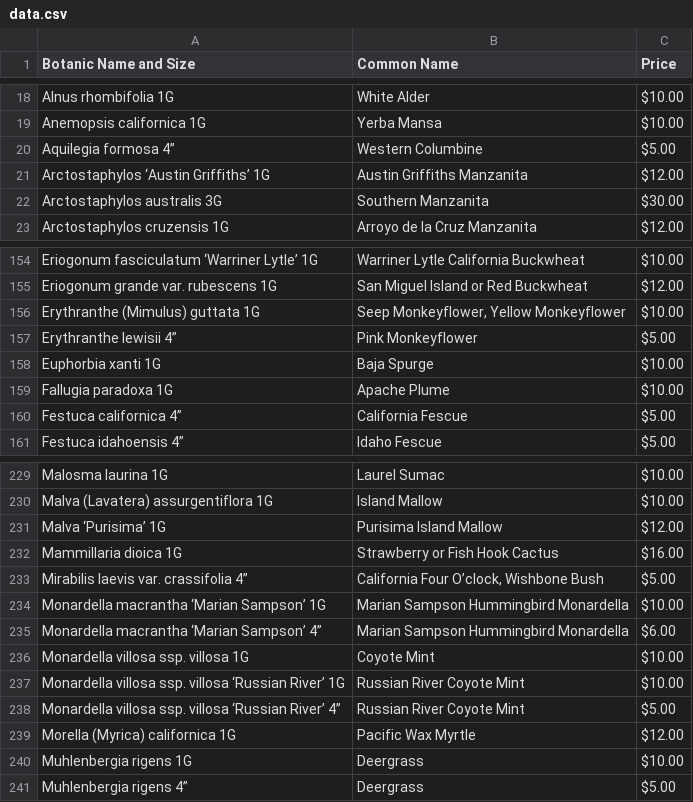
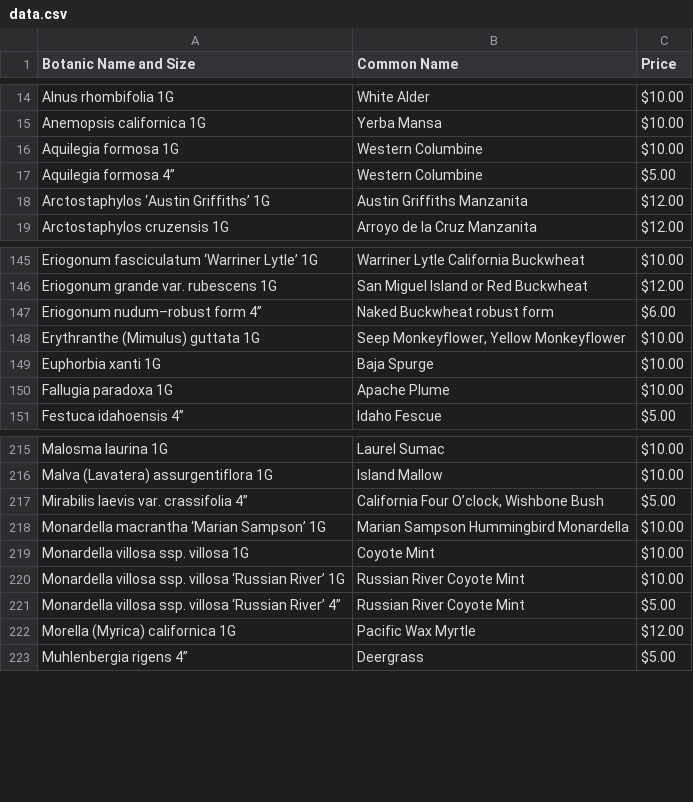
Before and after one commit to facetprude/payne2, a CSV file: data.csv, drawn as a sheet; only a part is shown, gaps mark what is left out; the diff covers the shown part only.

```diff
--- a/data.csv
+++ b/data.csv
@@ -19,5 +15,5 @@ Alnus rhombifolia 1G,White Alder,$10.00
 Anemopsis californica 1G,Yerba Mansa,$10.00
+Aquilegia formosa 1G,Western Columbine,$10.00
 Aquilegia formosa 4”,Western Columbine,$5.00
 Arctostaphylos ‘Austin Griffiths’ 1G,Austin Griffiths Manzanita,$12.00
-Arctostaphylos australis 3G,Southern Manzanita,$30.00
 Arctostaphylos cruzensis 1G,Arroyo de la Cruz Manzanita,$12.00
@@ -155,7 +146,6 @@ Eriogonum fasciculatum ‘Warriner Lytle’ 1G,Warriner Lytle California Buckwhe
 Eriogonum grande var. rubescens 1G,San Miguel Island or Red Buckwheat,$12.00
+Eriogonum nudum–robust form 4”,Naked Buckwheat robust form,$6.00
 Erythranthe (Mimulus) guttata 1G,"Seep Monkeyflower, Yellow Monkeyflower",$10.00
-Erythranthe lewisii 4”,Pink Monkeyflower,$5.00
 Euphorbia xanti 1G,Baja Spurge,$10.00
 Fallugia paradoxa 1G,Apache Plume,$10.00
-Festuca californica 4”,California Fescue,$5.00
 Festuca idahoensis 4”,Idaho Fescue,$5.00
@@ -230,7 +216,4 @@ Malosma laurina 1G,Laurel Sumac,$10.00
 Malva (Lavatera) assurgentiflora 1G,Island Mallow,$10.00
-Malva ‘Purisima’ 1G,Purisima Island Mallow,$12.00
-Mammillaria dioica 1G,Strawberry or Fish Hook Cactus,$16.00
 Mirabilis laevis var. crassifolia 4”,"California Four O’clock, Wishbone Bush",$5.00
 Monardella macrantha ‘Marian Sampson’ 1G,Marian Sampson Hummingbird Monardella,$10.00
-Monardella macrantha ‘Marian Sampson’ 4”,Marian Sampson Hummingbird Monardella,$6.00
 Monardella villosa ssp. villosa 1G,Coyote Mint,$10.00
@@ -239,3 +222,2 @@ Monardella villosa ssp. villosa ‘Russian River’ 4”,Russian River Coyote Mi
 Morella (Myrica) californica 1G,Pacific Wax Myrtle,$12.00
-Muhlenbergia rigens 1G,Deergrass,$10.00
 Muhlenbergia rigens 4”,Deergrass,$5.00
```
Also changed, not shown: 5 added rows and 22 removed rows elsewhere in this file.
